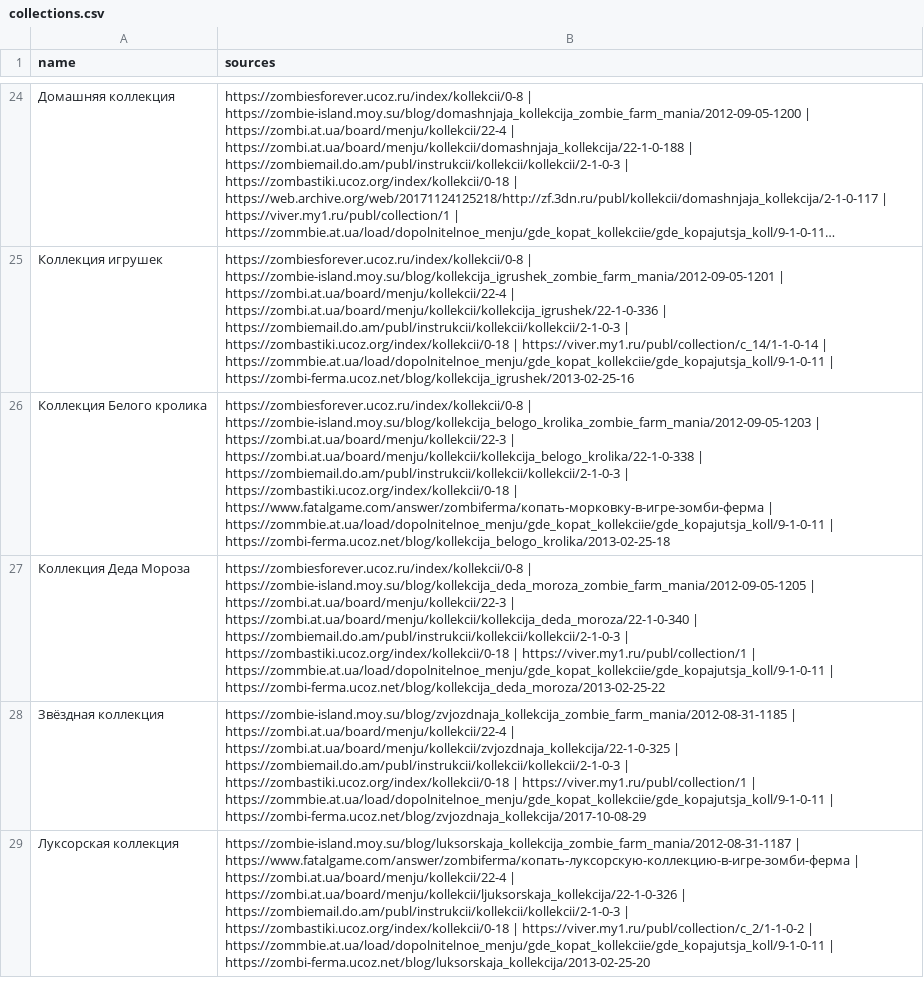
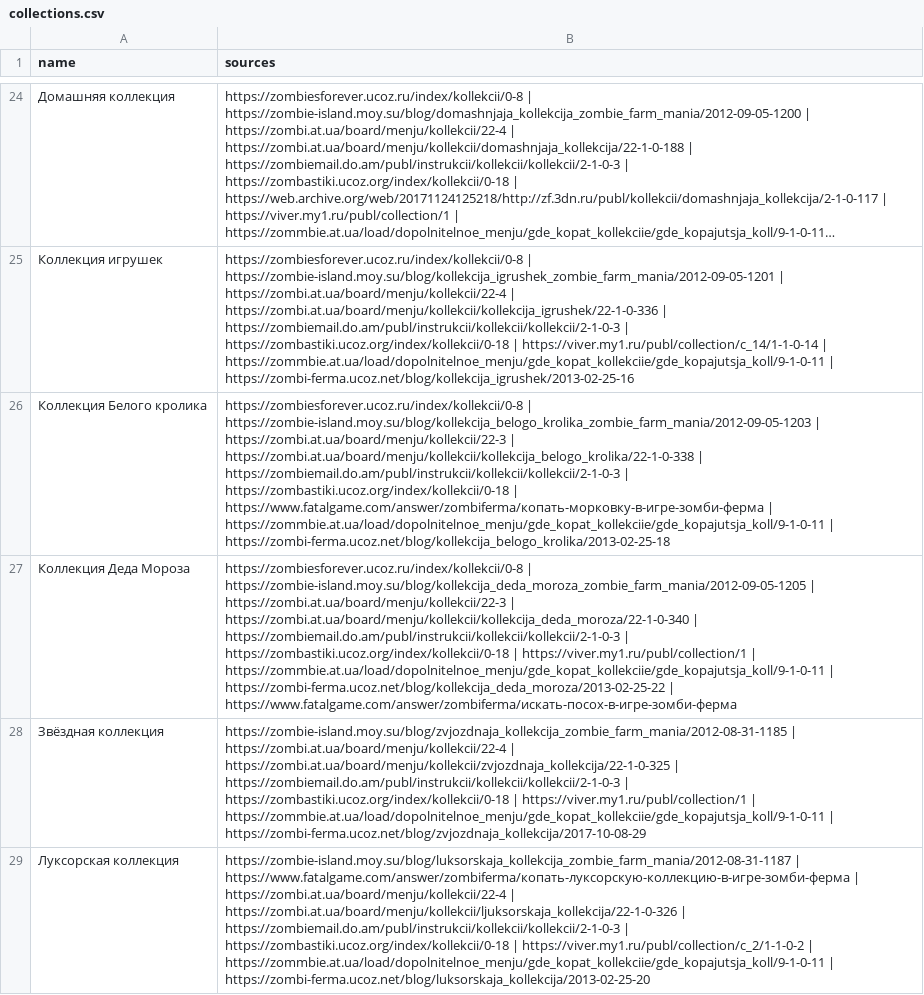
Before and after one commit to stillsickstillsick/zombie-farm-guide-site, a CSV file: data/collections.csv, drawn as a sheet; only a part is shown, gaps mark what is left out; long unchanged cells end in …; the diff names each change by its address in the sheet, - before the commit and + after, or states it on an @@ line.

```diff
--- a/data/collections.csv
+++ b/data/collections.csv
-B27 (sources): …| https://zombi-ferma.ucoz.net/blog/kollekcija_deda_moroza/2013-02-25-22
+B27 (sources): …| https://zombi-ferma.ucoz.net/blog/kollekcija_deda_moroza/2013-02-25-22 | https://www.fatalgame.com/answer/zombiferma/искать-посох-в-игре-зомби-ферма
```
Also changed, not shown: data/materials.csv, 11 other files.
